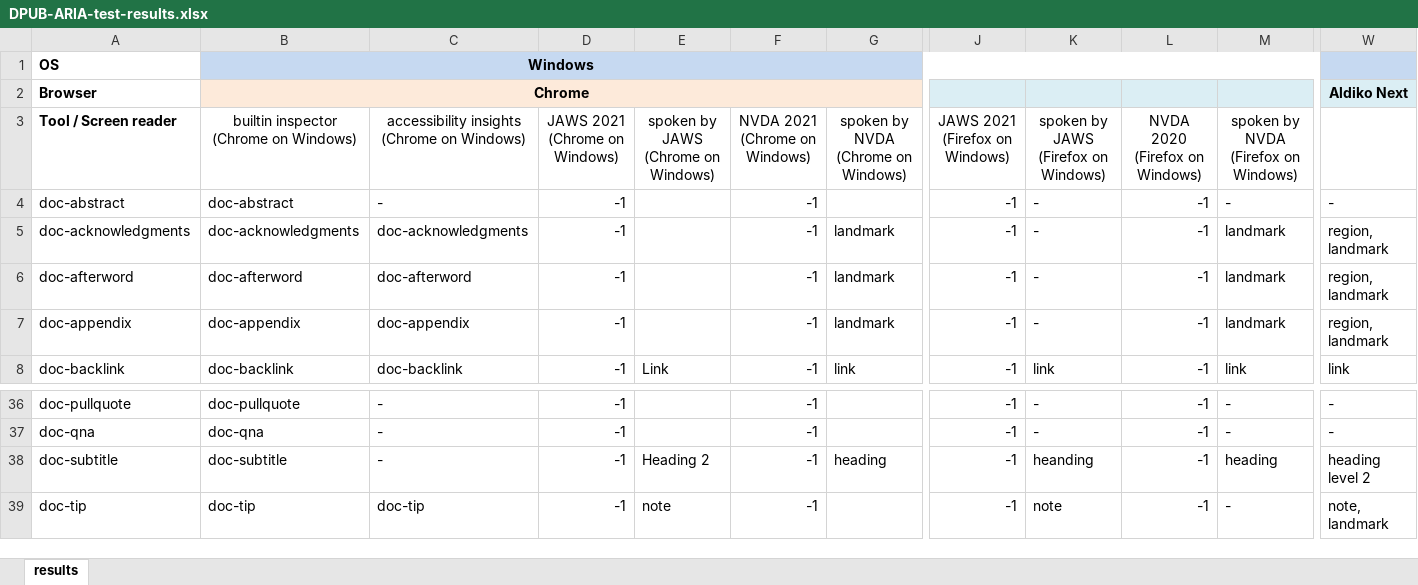
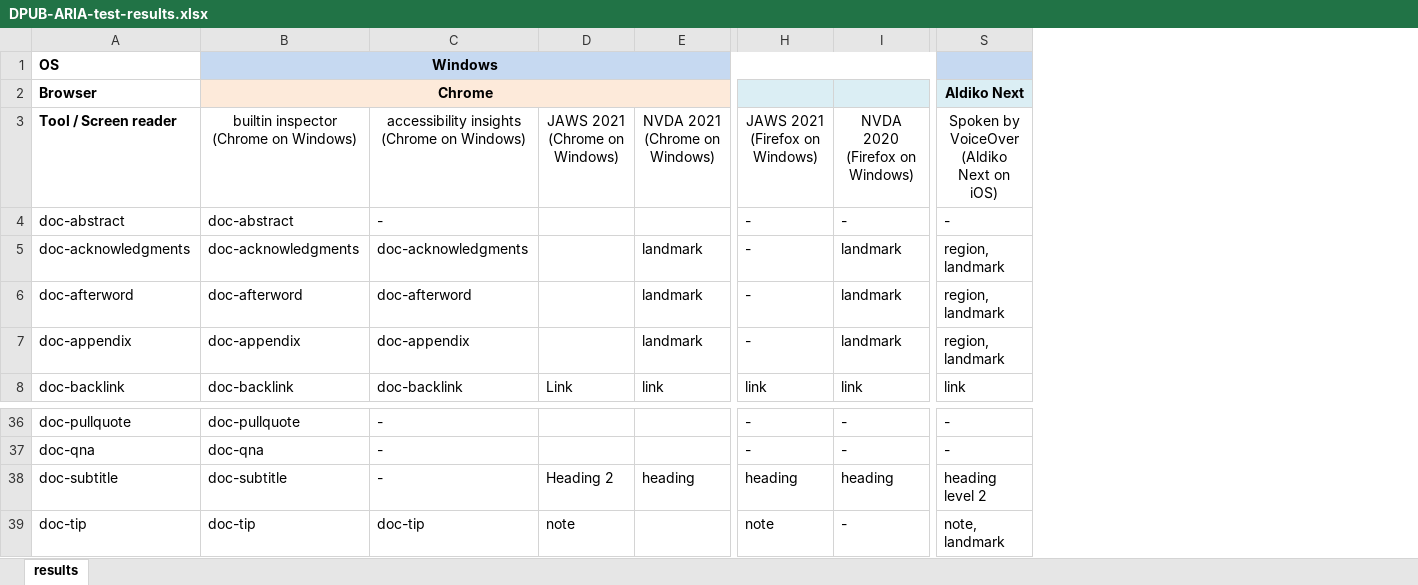
Before and after one commit to daisy/transitiontoepub, an Excel workbook: dpub-aria-testing/test-results/DPUB-ARIA-test-results.xlsx, sheet results, drawn as a sheet; only a part is shown, gaps mark what is left out; values as stored, in another font and other column widths than the file's, no borders; removed rows and columns are numbered as before the commit, all else as after; the diff names each change by its address in the sheet, - before the commit and + after, or states it on an @@ line.

Commit message:
- removed binary results for JAWS for Chrome and Firefox as well as for NVDA on Chrome and Firefox. - saved as CSV

```diff
--- a/dpub-aria-testing/test-results/DPUB-ARIA-test-results.xlsx (sheet results)
+++ b/dpub-aria-testing/test-results/DPUB-ARIA-test-results.xlsx (sheet results)
-column D, rows 3-8: JAWS 2021 (Chrome on Windows) | -1 | -1 | -1 | -1 | -1; rows 36-39: all -1
-column F, rows 3-8: NVDA 2021 (Chrome on Windows) | -1 | -1 | -1 | -1 | -1; rows 36-39: all -1
-column J, rows 3-8: JAWS 2021 (Firefox on Windows) | -1 | -1 | -1 | -1 | -1; rows 36-39: all -1
-column L, rows 3-8: NVDA 2020 (Firefox on Windows) | -1 | -1 | -1 | -1 | -1; rows 36-39: all -1
-D3: spoken by JAWS (Chrome on Windows)
+D3: JAWS 2021 (Chrome on Windows)
-E3: spoken by NVDA (Chrome on Windows)
+E3: NVDA 2021 (Chrome on Windows)
-H3: spoken by JAWS (Firefox on Windows)
+H3: JAWS 2021 (Firefox on Windows)
-I3: spoken by NVDA (Firefox on Windows)
+I3: NVDA 2020 (Firefox on Windows)
-S3: (empty)
+S3: Spoken by VoiceOver (Aldiko Next on iOS)
-H38: heanding
+H38: heading
```
Also changed, not shown: formulas that keep their value, 1 other file.
